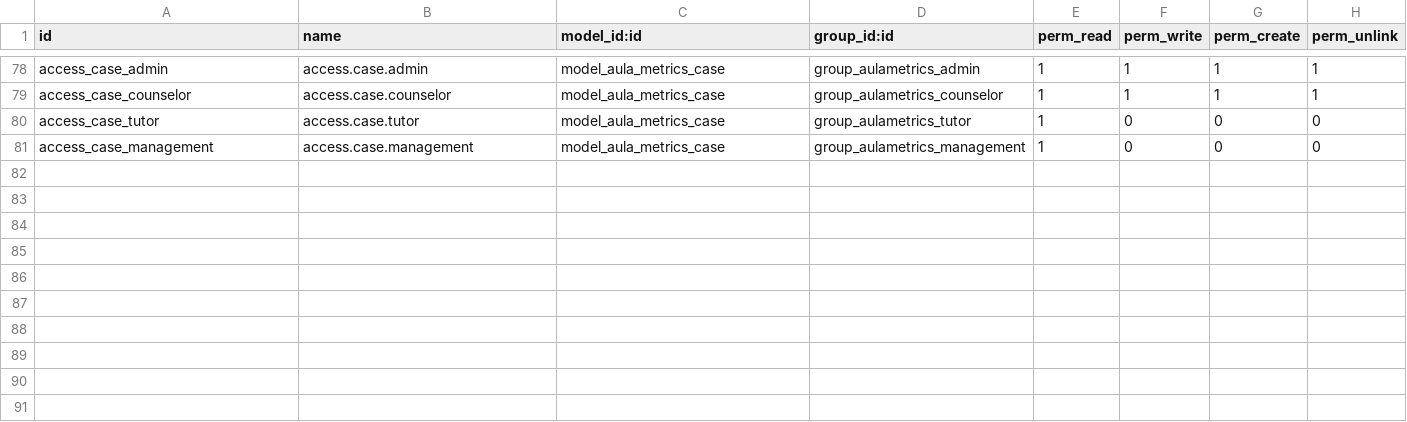
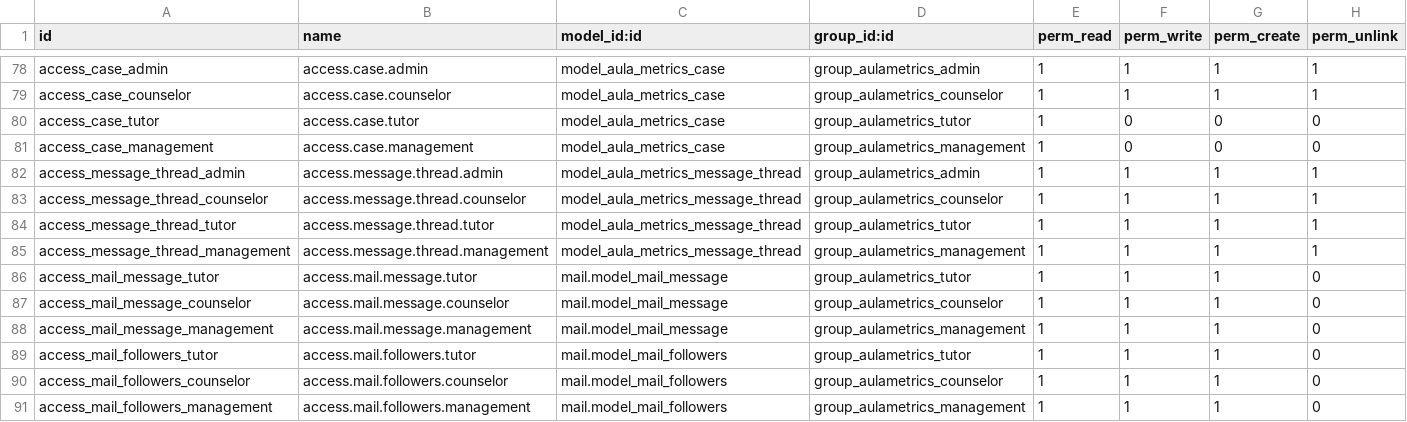
Before and after one commit to zamora16/aula_metrics, a CSV file: security/ir.model.access.csv, drawn as a sheet; only a part is shown, gaps mark what is left out.

```diff
--- a/security/ir.model.access.csv
+++ b/security/ir.model.access.csv
@@ -81 +81,11 @@ access_case_tutor,access.case.tutor,model_aula_metrics_case,group_aulametrics_tu
 access_case_management,access.case.management,model_aula_metrics_case,group_aulametrics_management,1,0,0,0
+access_message_thread_admin,access.message.thread.admin,model_aula_metrics_message_thread,group_aulametrics_admin,1,1,1,1
+access_message_thread_counselor,access.message.thread.counselor,model_aula_metrics_message_thread,group_aulametrics_counselor,1,1,1,1
+access_message_thread_tutor,access.message.thread.tutor,model_aula_metrics_message_thread,group_aulametrics_tutor,1,1,1,1
+access_message_thread_management,access.message.thread.management,model_aula_metrics_message_thread,group_aulametrics_management,1,1,1,1
+access_mail_message_tutor,access.mail.message.tutor,mail.model_mail_message,group_aulametrics_tutor,1,1,1,0
+access_mail_message_counselor,access.mail.message.counselor,mail.model_mail_message,group_aulametrics_counselor,1,1,1,0
+access_mail_message_management,access.mail.message.management,mail.model_mail_message,group_aulametrics_management,1,1,1,0
+access_mail_followers_tutor,access.mail.followers.tutor,mail.model_mail_followers,group_aulametrics_tutor,1,1,1,0
+access_mail_followers_counselor,access.mail.followers.counselor,mail.model_mail_followers,group_aulametrics_counselor,1,1,1,0
+access_mail_followers_management,access.mail.followers.management,mail.model_mail_followers,group_aulametrics_management,1,1,1,0
```
Also changed, not shown: 6 other files.
